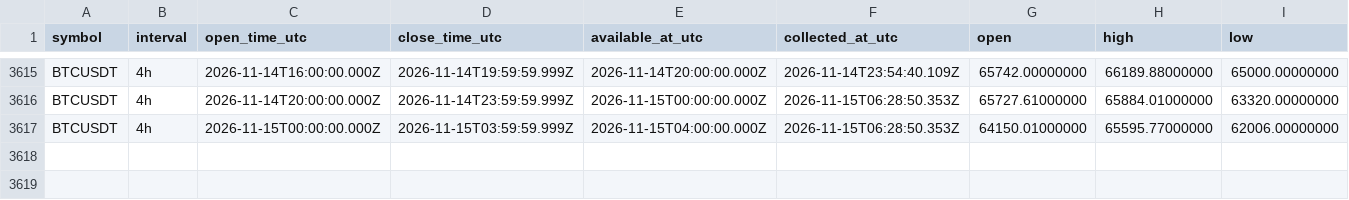
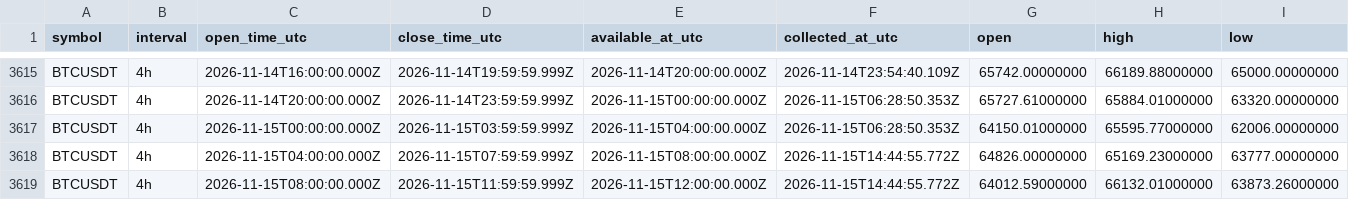
Before and after one commit to Tontsa128/-ai-trading-pro, a CSV file: historical-data/binance/BTCUSDT/4h.csv, drawn as a sheet; only a part is shown, gaps mark what is left out; rows hold the shown columns only; the diff names each change by its address in the sheet, - before the commit and + after, or states it on an @@ line.

```diff
--- a/historical-data/binance/BTCUSDT/4h.csv
+++ b/historical-data/binance/BTCUSDT/4h.csv
+row 3618: BTCUSDT | 4h | 2026-11-15T04:00:00.000Z | 2026-11-15T07:59:59.999Z | 2026-11-15T08:00:00.000Z | 2026-11-15T14:44:55.772Z | 64826.00000000 | 65169.23000000 | 63777.00000000
+row 3619: BTCUSDT | 4h | 2026-11-15T08:00:00.000Z | 2026-11-15T11:59:59.999Z | 2026-11-15T12:00:00.000Z | 2026-11-15T14:44:55.772Z | 64012.59000000 | 66132.01000000 | 63873.26000000
```
Also changed, not shown: historical-data/binance/BNBUSDT/4h.csv, historical-data/binance/DOGEUSDT/4h.csv, 12 other files.
